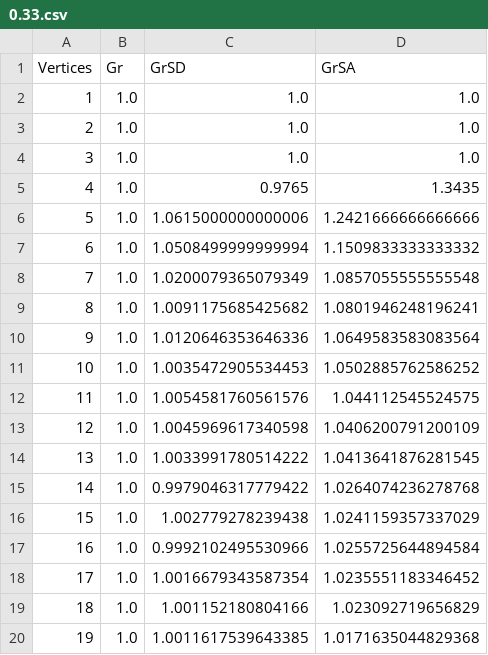
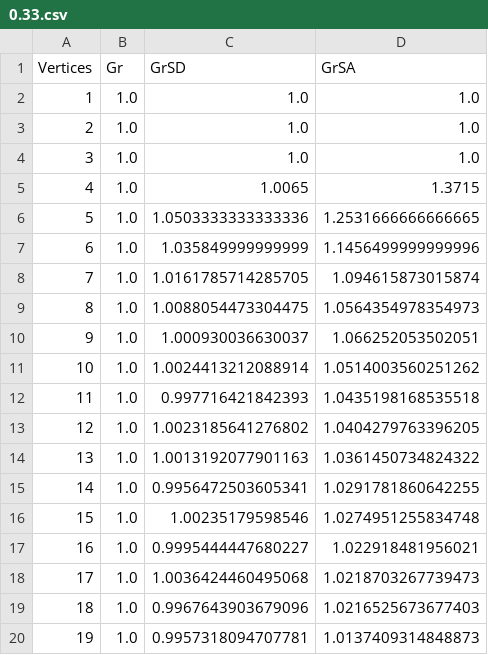
Before and after one commit to DmitryVitutnev/graph_clustering, a CSV file: results_diploma/sorting/100_1000/0.33.csv, drawn as a sheet; only a part is shown; the diff covers the shown part only.

```diff
--- a/results_diploma/sorting/100_1000/0.33.csv
+++ b/results_diploma/sorting/100_1000/0.33.csv
@@ -4,17 +4,17 @@ Vertices,Gr,GrSD,GrSA,
 3,1.0,1.0,1.0,
-4,1.0,0.9765,1.3435,
-5,1.0,1.0615000000000006,1.2421666666666666,
-6,1.0,1.0508499999999994,1.1509833333333332,
-7,1.0,1.0200079365079349,1.0857055555555548,
-8,1.0,1.0091175685425682,1.0801946248196241,
-9,1.0,1.0120646353646336,1.0649583583083564,
-10,1.0,1.0035472905534453,1.0502885762586252,
-11,1.0,1.0054581760561576,1.044112545524575,
-12,1.0,1.0045969617340598,1.0406200791200109,
-13,1.0,1.0033991780514222,1.0413641876281545,
-14,1.0,0.9979046317779422,1.0264074236278768,
-15,1.0,1.002779278239438,1.0241159357337029,
-16,1.0,0.9992102495530966,1.0255725644894584,
-17,1.0,1.0016679343587354,1.0235551183346452,
-18,1.0,1.001152180804166,1.023092719656829,
-19,1.0,1.0011617539643385,1.0171635044829368,
+4,1.0,1.0065,1.3715,
+5,1.0,1.0503333333333336,1.2531666666666665,
+6,1.0,1.035849999999999,1.1456499999999996,
+7,1.0,1.0161785714285705,1.094615873015874,
+8,1.0,1.0088054473304475,1.0564354978354973,
+9,1.0,1.000930036630037,1.066252053502051,
+10,1.0,1.0024413212088914,1.0514003560251262,
+11,1.0,0.997716421842393,1.0435198168535518,
+12,1.0,1.0023185641276802,1.0404279763396205,
+13,1.0,1.0013192077901163,1.0361450734824322,
+14,1.0,0.9956472503605341,1.0291781860642255,
+15,1.0,1.00235179598546,1.0274951255834748,
+16,1.0,0.9995444447680227,1.022918481956021,
+17,1.0,1.0036424460495068,1.0218703267739473,
+18,1.0,0.9967643903679096,1.0216525673677403,
+19,1.0,0.9957318094707781,1.0137409314848873,
```
Also changed, not shown: 162 edited cells elsewhere in this file, results_diploma/sorting/100_1000/0.5.csv, 4 other files.
